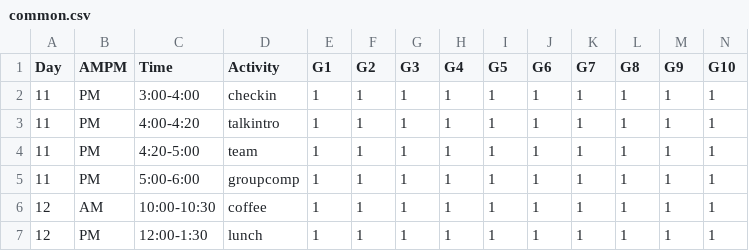
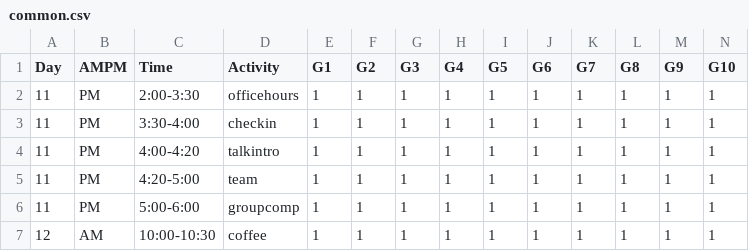
Before and after one commit to jnovembre/BSD-QBio, a CSV file: schedule/code_generate_schedule/tables/common.csv, drawn as a sheet; only a part is shown; the shorter side is filled out with more unchanged rows; addresses are those after the commit; rows hold the shown columns only; the diff names each change by its address in the sheet, - before the commit and + after, or states it on an @@ line.

```diff
--- a/schedule/code_generate_schedule/tables/common.csv
+++ b/schedule/code_generate_schedule/tables/common.csv
+row 2: 11 | PM | 2:00-3:30 | officehours | 1 | 1 | 1 | 1 | 1 | 1 | 1 | 1 | 1 | 1
-C3 (Time): 3:00-4:00
+C3 (Time): 3:30-4:00
```
Also changed, not shown: schedule/code_generate_schedule/tables/activities_name_room.csv, 39 other files.
